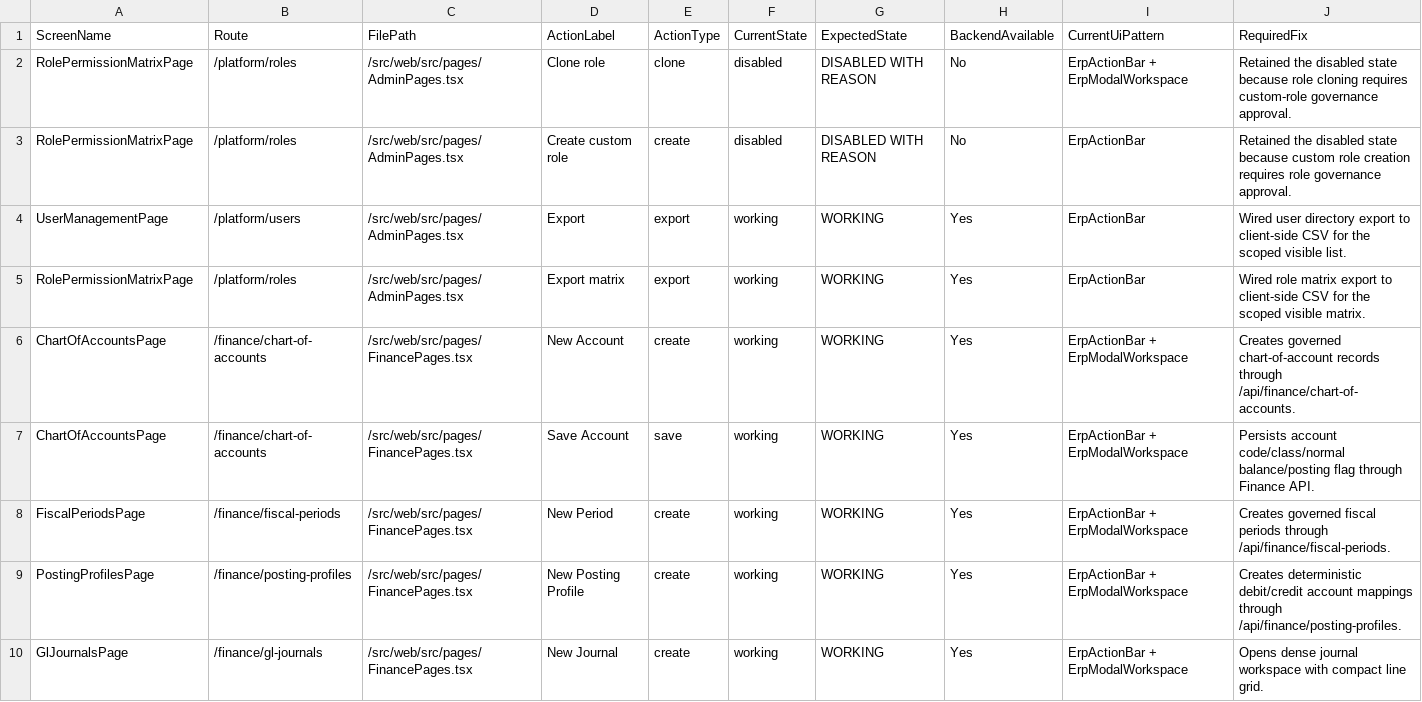
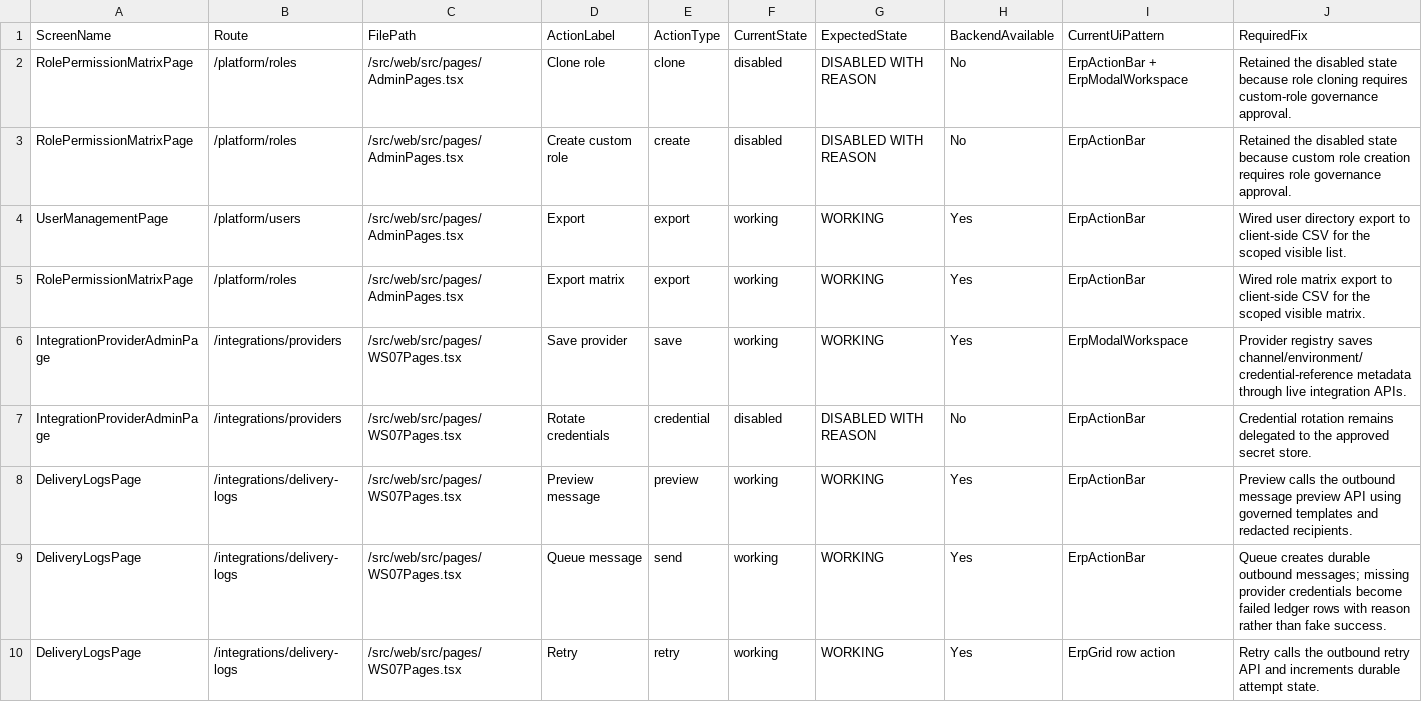
Before and after one commit to SpringTimeSoftware/Manufacturing, a CSV file: 07-ux-governance/action_truth_matrix.csv, drawn as a sheet; only a part is shown; the shorter side is filled out with more unchanged rows; rows hold the shown columns only; the diff covers the shown part only; the diff names each change by its address in the sheet, - before the commit and + after, or states it on an @@ line.

Commit message:
Complete integrations provider truth pack

```diff
--- a/07-ux-governance/action_truth_matrix.csv
+++ b/07-ux-governance/action_truth_matrix.csv
+row 6: IntegrationProviderAdminPage | /integrations/providers | /src/web/src/pages/WS07Pages.tsx | Save provider | save | working | WORKING | Yes | ErpModalWorkspace | Provider registry saves channel/environment/credential-reference metadata through live integration APIs.
+row 7: IntegrationProviderAdminPage | /integrations/providers | /src/web/src/pages/WS07Pages.tsx | Rotate credentials | credential | disabled | DISABLED WITH REASON | No | ErpActionBar | Credential rotation remains delegated to the approved secret store.
+row 8: DeliveryLogsPage | /integrations/delivery-logs | /src/web/src/pages/WS07Pages.tsx | Preview message | preview | working | WORKING | Yes | ErpActionBar | Preview calls the outbound message preview API using governed templates and redacted recipients.
+row 9: DeliveryLogsPage | /integrations/delivery-logs | /src/web/src/pages/WS07Pages.tsx | Queue message | send | working | WORKING | Yes | ErpActionBar | Queue creates durable outbound messages; missing provider credentials become failed ledger rows with reason rather than fake success.
+row 10: DeliveryLogsPage | /integrations/delivery-logs | /src/web/src/pages/WS07Pages.tsx | Retry | retry | working | WORKING | Yes | ErpGrid row action | Retry calls the outbound retry API and increments durable attempt state.
```
Also changed, not shown: 4 added rows elsewhere in this file, 07-governance/entity_field_schema_matrix.csv, 07-governance/screen_field_violation_matrix.csv, 38 other files.
